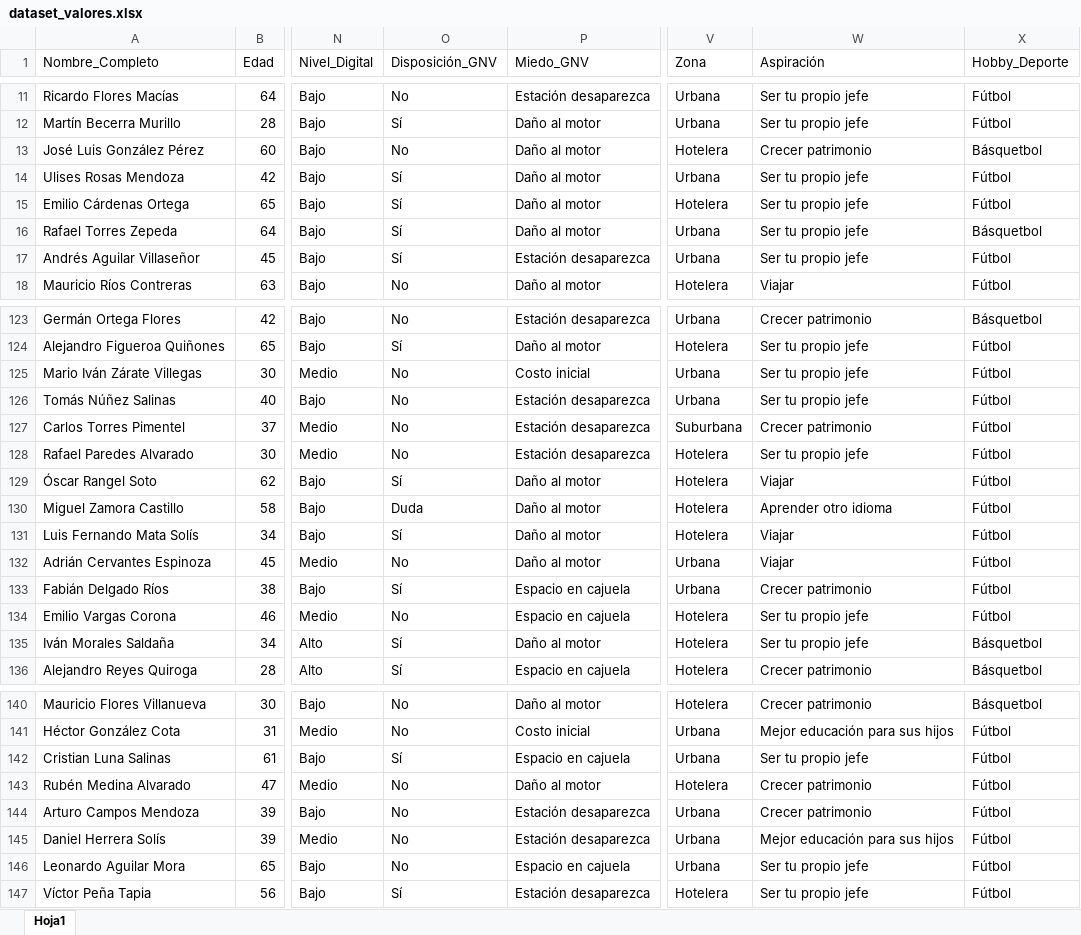
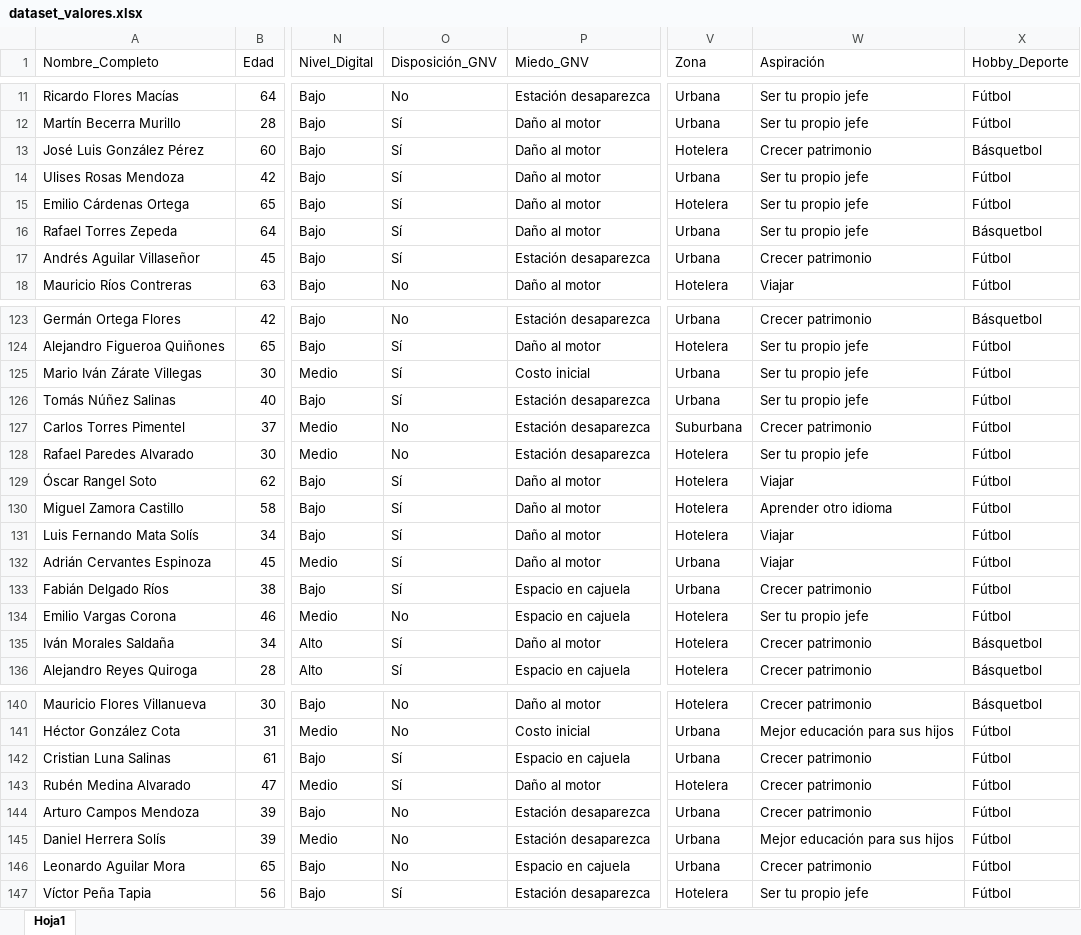
Before and after one commit to ERSAN085/dashboard-zagaz-premium, an Excel workbook: data/dataset_valores.xlsx, sheet Hoja1, drawn as a sheet; only a part is shown, gaps mark what is left out; values as stored, in another font and other column widths than the file's, no borders; the diff covers the shown part only; the diff names each change by its address in the sheet, - before the commit and + after, or states it on an @@ line.

```diff
--- a/data/dataset_valores.xlsx (sheet Hoja1)
+++ b/data/dataset_valores.xlsx (sheet Hoja1)
-O13 (Disposición_GNV): No
+O13 (Disposición_GNV): Sí
-W17 (Aspiración): Ser tu propio jefe
+W17 (Aspiración): Crecer patrimonio
-O125:O126 (Disposición_GNV): No
+O125:O126 (Disposición_GNV): Sí
-O130 (Disposición_GNV): Duda
+O130 (Disposición_GNV): Sí
-O132 (Disposición_GNV): No
+O132 (Disposición_GNV): Sí
-W135 (Aspiración): Ser tu propio jefe
+W135 (Aspiración): Crecer patrimonio
-W142 (Aspiración): Ser tu propio jefe
+W142 (Aspiración): Crecer patrimonio
-O143 (Disposición_GNV): No
+O143 (Disposición_GNV): Sí
-W146 (Aspiración): Ser tu propio jefe
+W146 (Aspiración): Crecer patrimonio
```
Also changed, not shown: 32 edited cells elsewhere in this sheet, 2 other files.
